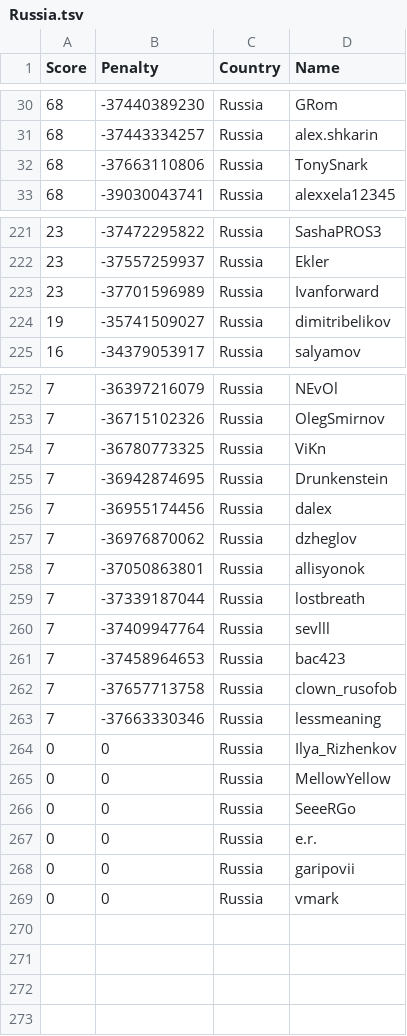
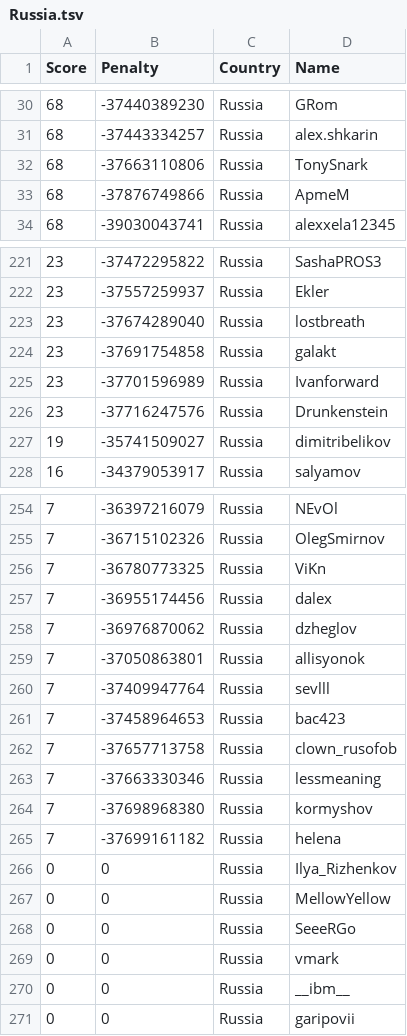
Before and after one commit to Sea-n/GCJ-score, a TSV file: Russia.tsv, drawn as a sheet; only a part is shown, gaps mark what is left out; the diff covers the shown part only.

```diff
--- a/Russia.tsv
+++ b/Russia.tsv
@@ -32,2 +32,3 @@ Score	Penalty	Country	Name
 68	-37663110806	Russia	TonySnark
+68	-37876749866	Russia	ApmeM
 68	-39030043741	Russia	alexxela12345
@@ -222,3 +222,6 @@ Score	Penalty	Country	Name
 23	-37557259937	Russia	Ekler
+23	-37674289040	Russia	lostbreath
+23	-37691754858	Russia	galakt
 23	-37701596989	Russia	Ivanforward
+23	-37716247576	Russia	Drunkenstein
 19	-35741509027	Russia	dimitribelikov
@@ -254,3 +256,2 @@ Score	Penalty	Country	Name
 7	-36780773325	Russia	ViKn
-7	-36942874695	Russia	Drunkenstein
 7	-36955174456	Russia	dalex
@@ -258,3 +259,2 @@ Score	Penalty	Country	Name
 7	-37050863801	Russia	allisyonok
-7	-37339187044	Russia	lostbreath
 7	-37409947764	Russia	sevlll
@@ -263,2 +263,4 @@ Score	Penalty	Country	Name
 7	-37663330346	Russia	lessmeaning
+7	-37698968380	Russia	kormyshov
+7	-37699161182	Russia	helena
 0	0	Russia	Ilya_Rizhenkov
@@ -266,4 +268,4 @@ Score	Penalty	Country	Name
 0	0	Russia	SeeeRGo
-0	0	Russia	e.r.
+0	0	Russia	vmark
+0	0	Russia	__ibm__
 0	0	Russia	garipovii
-0	0	Russia	vmark
```
Also changed, not shown: 2 removed rows elsewhere in this file, ALL.tsv, India.tsv, 18 other files.
